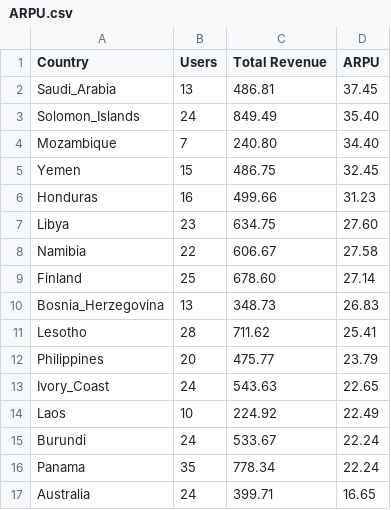
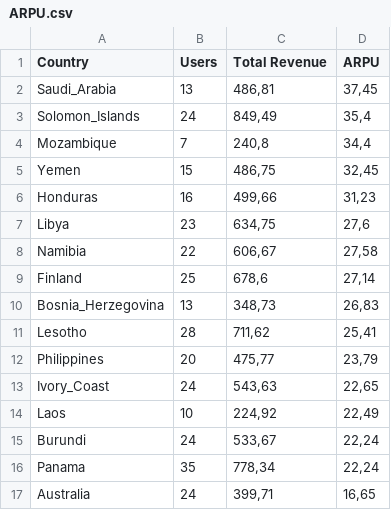
Before and after one commit to Turmo11/Data-Analysis-Deliveries, a CSV file: cvs files/ARPU.csv, drawn as a sheet; only a part is shown; the diff covers the shown part only.

```diff
--- a/cvs files/ARPU.csv
+++ b/cvs files/ARPU.csv
@@ -2,16 +2,16 @@ Country,Users,"Total Revenue",ARPU
-Saudi_Arabia,13,486.81,37.45
-Solomon_Islands,24,849.49,35.40
-Mozambique,7,240.80,34.40
-Yemen,15,486.75,32.45
-Honduras,16,499.66,31.23
-Libya,23,634.75,27.60
-Namibia,22,606.67,27.58
-Finland,25,678.60,27.14
-Bosnia_Herzegovina,13,348.73,26.83
-Lesotho,28,711.62,25.41
-Philippines,20,475.77,23.79
-Ivory_Coast,24,543.63,22.65
-Laos,10,224.92,22.49
-Burundi,24,533.67,22.24
-Panama,35,778.34,22.24
-Australia,24,399.71,16.65
+Saudi_Arabia,13,"486,81","37,45"
+Solomon_Islands,24,"849,49","35,4"
+Mozambique,7,"240,8","34,4"
+Yemen,15,"486,75","32,45"
+Honduras,16,"499,66","31,23"
+Libya,23,"634,75","27,6"
+Namibia,22,"606,67","27,58"
+Finland,25,"678,6","27,14"
+Bosnia_Herzegovina,13,"348,73","26,83"
+Lesotho,28,"711,62","25,41"
+Philippines,20,"475,77","23,79"
+Ivory_Coast,24,"543,63","22,65"
+Laos,10,"224,92","22,49"
+Burundi,24,"533,67","22,24"
+Panama,35,"778,34","22,24"
+Australia,24,"399,71","16,65"
```
Also changed, not shown: 54 edited cells elsewhere in this file, cvs files/ARPPU.csv.
